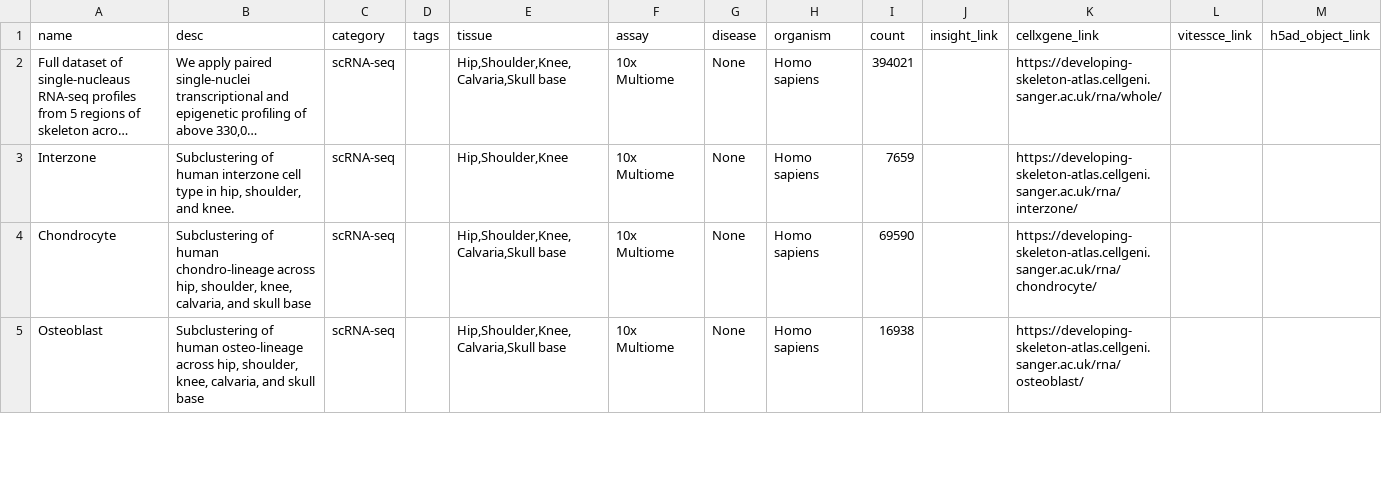
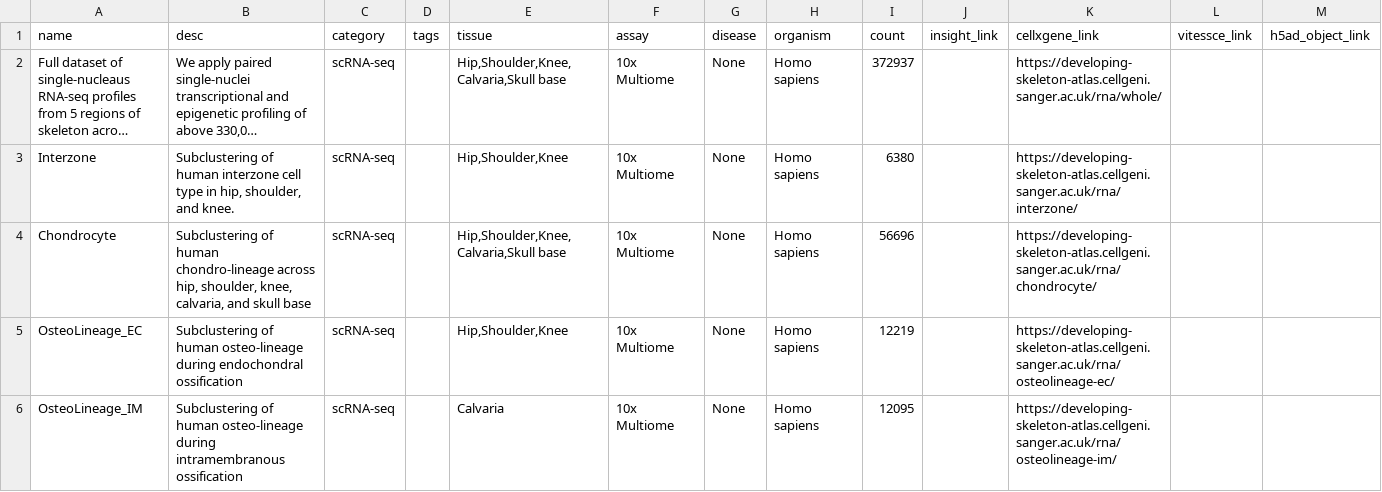
Before and after one commit to haniffalab/jekyll-hdca, a CSV file: _data/skeleton-development.csv, drawn as a sheet; only a part is shown; long unchanged cells end in …; rows hold the shown columns only; the diff covers the shown part only; the diff names each change by its address in the sheet, - before the commit and + after, or states it on an @@ line.

Commit message:
update skeletal development

```diff
--- a/_data/skeleton-development.csv
+++ b/_data/skeleton-development.csv
-I2 (count): 394021
+I2 (count): 372937
-I3 (count): 7659
+I3 (count): 6380
-I4 (count): 69590
+I4 (count): 56696
-A5 (name): Osteoblast
+A5 (name): OsteoLineage_EC
-B5 (desc): …human osteo-lineage across hip, shoulder, knee, calvaria, and skull base
+B5 (desc): …human osteo-lineage during endochondral ossification
-E5 (tissue): Hip,Shoulder,Knee,Calvaria,Skull base
+E5 (tissue): Hip,Shoulder,Knee
-I5 (count): 16938
+I5 (count): 12219
-K5 (cellxgene_link): https://developing-skeleton-atlas.cellgeni.sanger.ac.uk/rna/osteoblast/
+K5 (cellxgene_link): https://developing-skeleton-atlas.cellgeni.sanger.ac.uk/rna/osteolineage-ec/
+row 6: OsteoLineage_IM | Subclustering of human osteo-lineage during intramembranous ossification | scRNA-seq |  | Calvaria | 10x Multiome | None | Homo sapiens | 12095 |  | https://developing-skeleton-atlas.cellgeni.sanger.ac.uk/rna/osteolineage-im/
```
Also changed, not shown: 15 edited cells elsewhere in this file, 1 other file.
